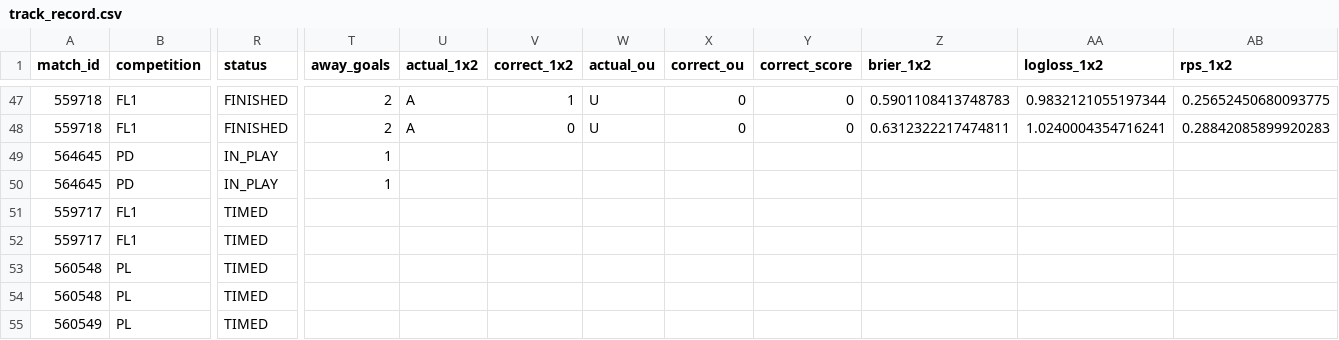
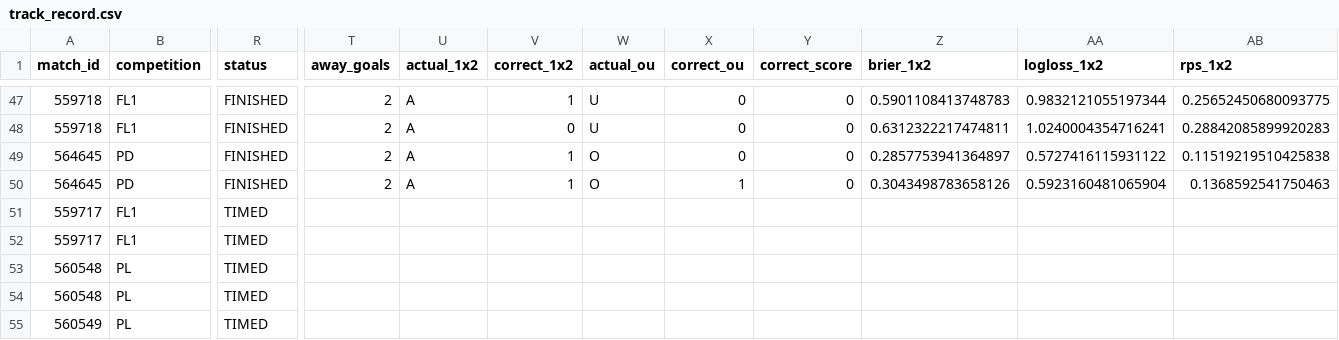
Before and after one commit to isaacruedabiota/FOOTBALL-PREDICTOR, a CSV file: track_record/track_record.csv, drawn as a sheet; only a part is shown, gaps mark what is left out; the diff names each change by its address in the sheet, - before the commit and + after, or states it on an @@ line.

```diff
--- a/track_record/track_record.csv
+++ b/track_record/track_record.csv
-R49:R50 (status): IN_PLAY
+R49:R50 (status): FINISHED
-T49:T50 (away_goals): 1
+T49:T50 (away_goals): 2
-U49:U50 (actual_1x2): (empty)
+U49:U50 (actual_1x2): A
-V49:V50 (correct_1x2): (empty)
+V49:V50 (correct_1x2): 1
-W49:W50 (actual_ou): (empty)
+W49:W50 (actual_ou): O
-X49 (correct_ou): (empty)
+X49 (correct_ou): 0
-Y49:Y50 (correct_score): (empty)
+Y49:Y50 (correct_score): 0
-Z49 (brier_1x2): (empty)
+Z49 (brier_1x2): 0.2857753941364897
-AA49 (logloss_1x2): (empty)
+AA49 (logloss_1x2): 0.5727416115931122
-AB49 (rps_1x2): (empty)
+AB49 (rps_1x2): 0.11519219510425838
-X50 (correct_ou): (empty)
+X50 (correct_ou): 1
-Z50 (brier_1x2): (empty)
+Z50 (brier_1x2): 0.3043498783658126
-AA50 (logloss_1x2): (empty)
+AA50 (logloss_1x2): 0.5923160481065904
-AB50 (rps_1x2): (empty)
+AB50 (rps_1x2): 0.1368592541750463
```
Also changed, not shown: 1 other file.
